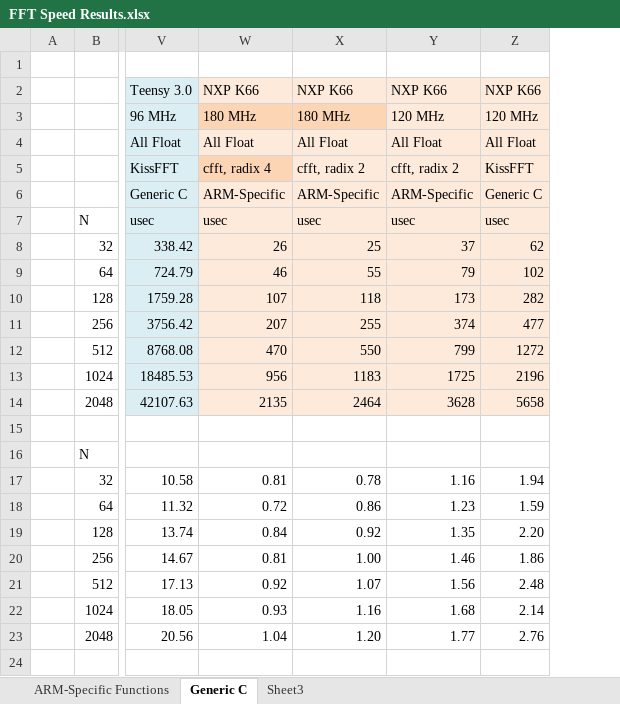
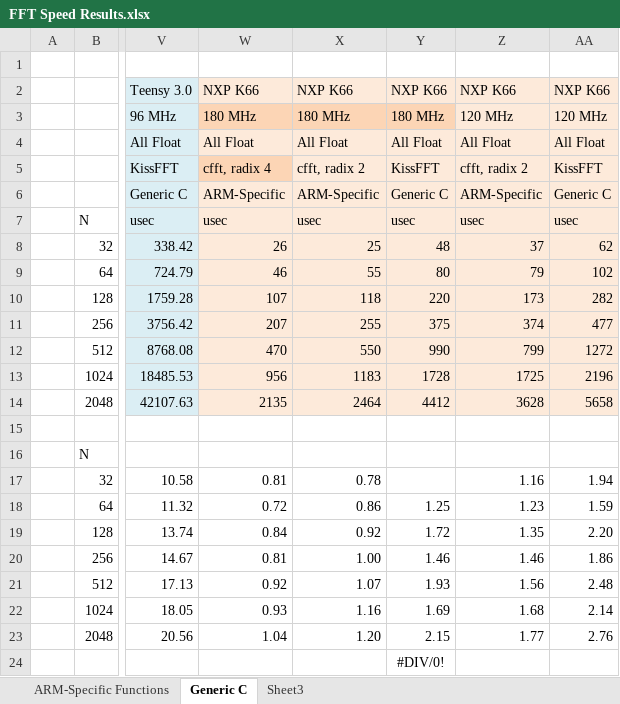
Before and after one commit to chipaudette/OpenAudio, an Excel workbook: Arduino/2015-07_Benchmarking/FFT Speed Results.xlsx, sheet Generic C, drawn as a sheet; only a part is shown, gaps mark what is left out; values as stored, in another font and other column widths than the file's, no borders; rows hold the shown columns only; the diff names each change by its address in the sheet, - before the commit and + after, or states it on an @@ line.

Commit message:
Benchmark: KISS_FFT now working when refactored

```diff
--- a/Arduino/2015-07_Benchmarking/FFT Speed Results.xlsx (sheet Generic C)
+++ b/Arduino/2015-07_Benchmarking/FFT Speed Results.xlsx (sheet Generic C)
+column Y, rows 2-23: NXP K66 | 180 MHz | All Float | KissFFT | Generic C | usec | 48 | 80 | 220 | 375 | 990 | 1728 | 4412 |  |  |  | 1.25 | 1.72 | 1.46 | 1.93 | 1.69 | 2.15
+row 24:  |  |  |  |  | #DIV/0!
```
Also changed, not shown: formulas that keep their value, 4 other files.
